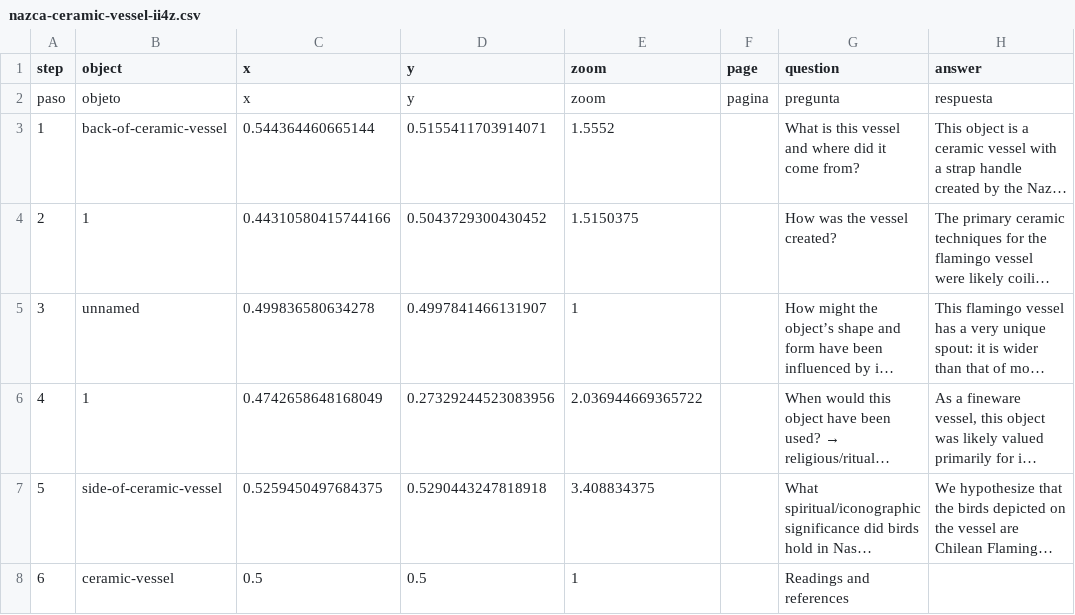
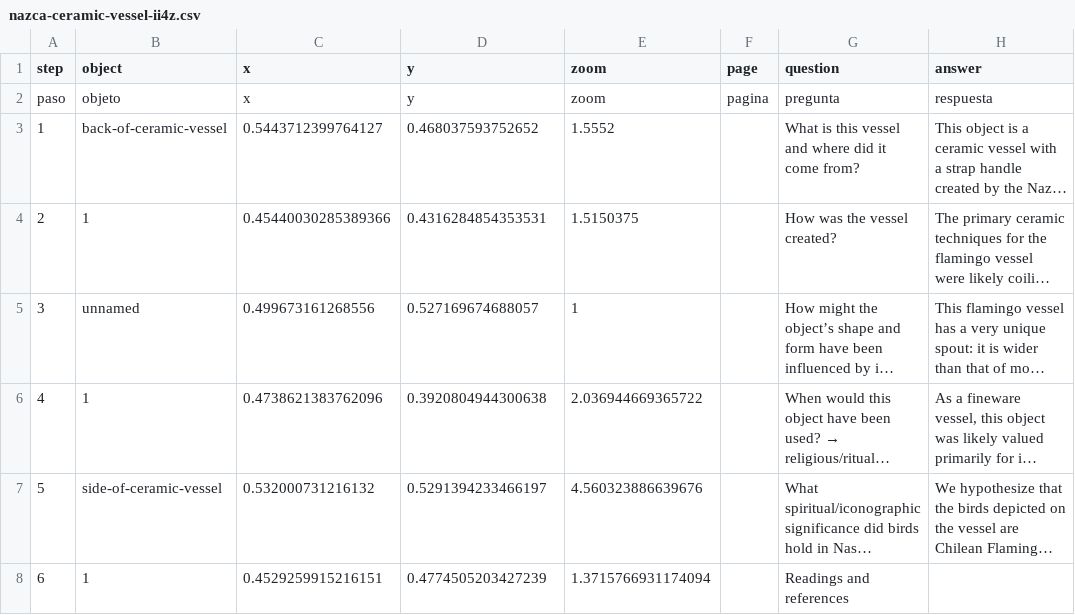
Before and after one commit to ardenono-png/nazcaceramicvessel, a CSV file: telar-content/spreadsheets/nazca-ceramic-vessel-ii4z.csv, drawn as a sheet; only a part is shown; long unchanged cells end in …; the diff names each change by its address in the sheet, - before the commit and + after, or states it on an @@ line.

Commit message:
Modify 1 story
Changed:
  Story: Nazca Ceramic Vessel

Published via Telar Compositor

```diff
--- a/telar-content/spreadsheets/nazca-ceramic-vessel-ii4z.csv
+++ b/telar-content/spreadsheets/nazca-ceramic-vessel-ii4z.csv
-C3 (x): 0.544364460665144
+C3 (x): 0.5443712399764127
-D3 (y): 0.5155411703914071
+D3 (y): 0.468037593752652
-C4 (x): 0.44310580415744166
+C4 (x): 0.45440030285389366
-D4 (y): 0.5043729300430452
+D4 (y): 0.4316284854353531
-C5 (x): 0.499836580634278
+C5 (x): 0.499673161268556
-D5 (y): 0.4997841466131907
+D5 (y): 0.527169674688057
-C6 (x): 0.4742658648168049
+C6 (x): 0.4738621383762096
-D6 (y): 0.27329244523083956
+D6 (y): 0.3920804944300638
-C7 (x): 0.5259450497684375
+C7 (x): 0.532000731216132
-D7 (y): 0.5290443247818918
+D7 (y): 0.5291394233466197
-E7 (zoom): 3.408834375
+E7 (zoom): 4.560323886639676
-B8 (object): ceramic-vessel
+B8 (object): 1
-C8 (x): 0.5
+C8 (x): 0.4529259915216151
-D8 (y): 0.5
+D8 (y): 0.4774505203427239
-E8 (zoom): 1
+E8 (zoom): 1.3715766931174094
```
